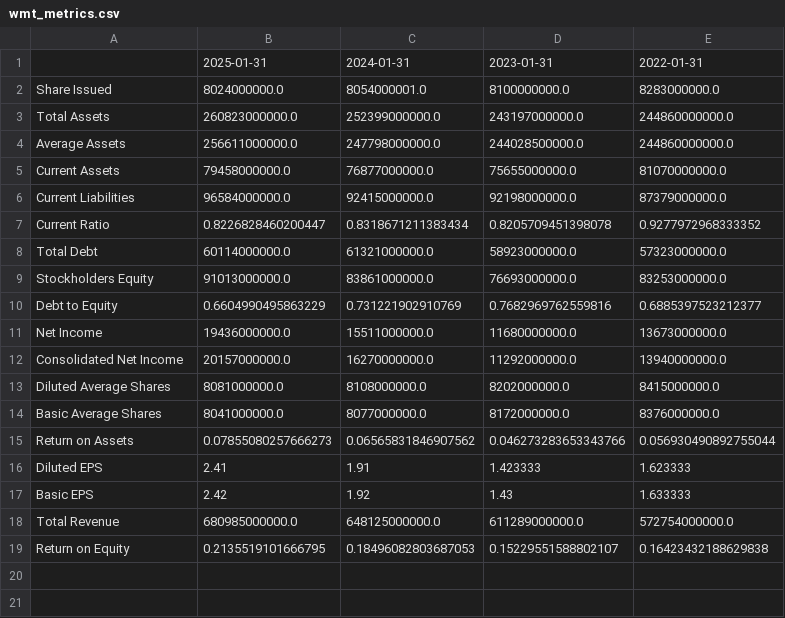
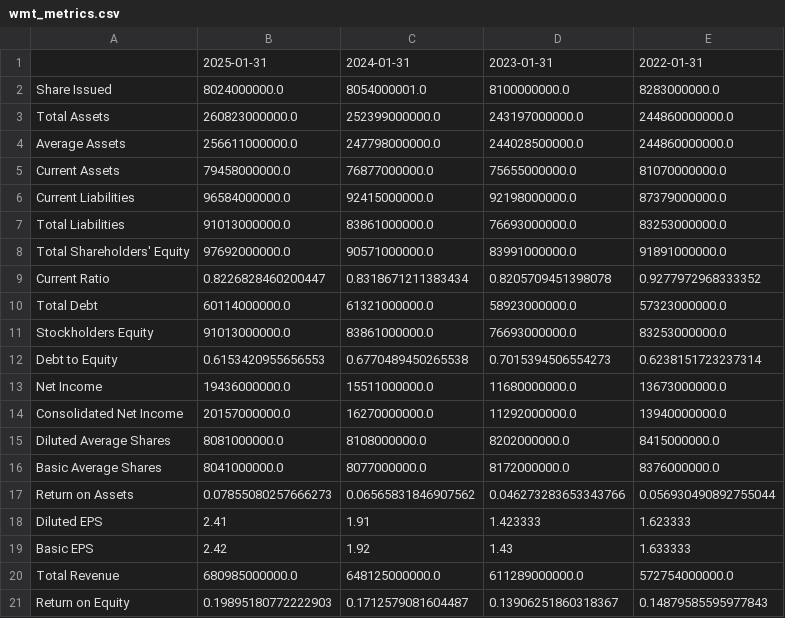
Before and after one commit to simonefilosofi/STLA-and-WMT-financial-analysis, a CSV file: Outputs/wmt_metrics.csv, drawn as a sheet.

Commit message:
equity gross minority interest

```diff
--- a/Outputs/wmt_metrics.csv
+++ b/Outputs/wmt_metrics.csv
@@ -6,2 +6,4 @@ Current Assets,79458000000.0,76877000000.0,75655000000.0,81070000000.0
 Current Liabilities,96584000000.0,92415000000.0,92198000000.0,87379000000.0
+Total Liabilities,91013000000.0,83861000000.0,76693000000.0,83253000000.0
+Total Shareholders' Equity,97692000000.0,90571000000.0,83991000000.0,91891000000.0
 Current Ratio,0.8226828460200447,0.8318671211383434,0.8205709451398078,0.9277972968333352
@@ -9,3 +11,3 @@ Total Debt,60114000000.0,61321000000.0,58923000000.0,57323000000.0
 Stockholders Equity,91013000000.0,83861000000.0,76693000000.0,83253000000.0
-Debt to Equity,0.6604990495863229,0.731221902910769,0.7682969762559816,0.6885397523212377
+Debt to Equity,0.6153420955656553,0.6770489450265538,0.7015394506554273,0.6238151723237314
 Net Income,19436000000.0,15511000000.0,11680000000.0,13673000000.0
@@ -18,2 +20,2 @@ Basic EPS,2.42,1.92,1.43,1.633333
 Total Revenue,680985000000.0,648125000000.0,611289000000.0,572754000000.0
-Return on Equity,0.2135519101666795,0.18496082803687053,0.15229551588802107,0.16423432188629838
+Return on Equity,0.19895180772222903,0.1712579081604487,0.13906251860318367,0.14879585595977843
```
Also changed, not shown: Outputs/stla_metrics.csv, 2 other files.
